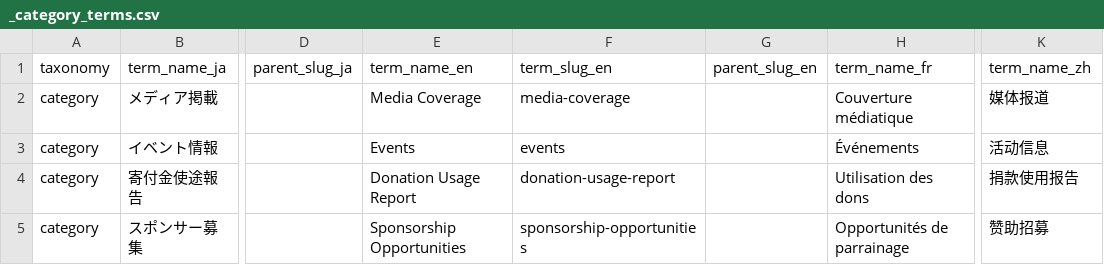
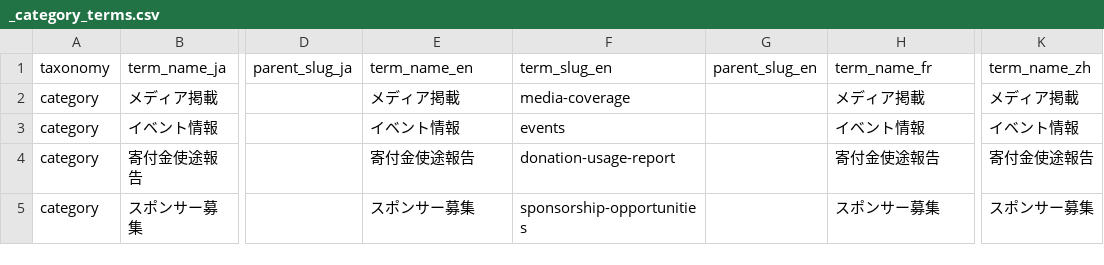
Before and after one commit to kazunorimiura/synecoculture-migrations, a CSV file: _category_terms.csv, drawn as a sheet; only a part is shown, gaps mark what is left out; the diff names each change by its address in the sheet, - before the commit and + after, or states it on an @@ line.

```diff
--- a/_category_terms.csv
+++ b/_category_terms.csv
-E2 (term_name_en): Media Coverage
+E2 (term_name_en): メディア掲載
-H2 (term_name_fr): Couverture médiatique
+H2 (term_name_fr): メディア掲載
-K2 (term_name_zh): 媒体报道
+K2 (term_name_zh): メディア掲載
-E3 (term_name_en): Events
+E3 (term_name_en): イベント情報
-H3 (term_name_fr): Événements
+H3 (term_name_fr): イベント情報
-K3 (term_name_zh): 活动信息
+K3 (term_name_zh): イベント情報
-E4 (term_name_en): Donation Usage Report
+E4 (term_name_en): 寄付金使途報告
-H4 (term_name_fr): Utilisation des dons
+H4 (term_name_fr): 寄付金使途報告
-K4 (term_name_zh): 捐款使用报告
+K4 (term_name_zh): 寄付金使途報告
-E5 (term_name_en): Sponsorship Opportunities
+E5 (term_name_en): スポンサー募集
-H5 (term_name_fr): Opportunités de parrainage
+H5 (term_name_fr): スポンサー募集
-K5 (term_name_zh): 赞助招募
+K5 (term_name_zh): スポンサー募集
```
Also changed, not shown: _area_terms.csv, _post_tag_terms.csv, 5 other files.
